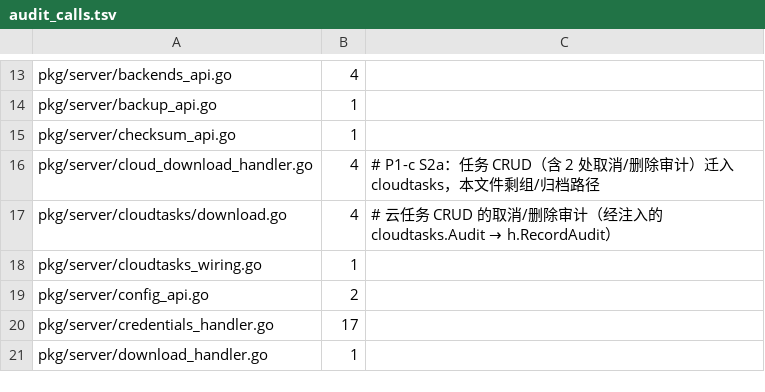
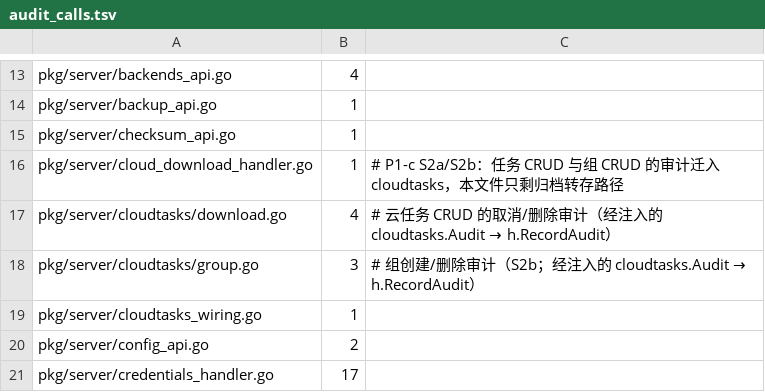
Before and after one commit to cocomhub/sproxy, a TSV file: internal/archcheck/audit_calls.tsv, drawn as a sheet; only a part is shown, gaps mark what is left out; the shorter side is filled out with more unchanged rows.

Commit message:
refactor(server): 云任务组迁入 cloudtasks（P1-c S2b）
把云下载的组编排（创建/列表/详情/取消/删除/恢复共 6 个 handler）迁入 pkg/server/cloudtasks，cloud_download_handler.go 1027 → 787 行（−240）。

能力与背景
- S1（#968）建立 8 字段 Deps 与 7 个窄接口、S2a（#970）迁移任务 CRUD 之后，组入口仍留在装配层，云下载编排被拆成两处；本片把组入口一并收敛，装配层只剩 HTTP 适配与归档实现。

改动要点
- 新增 pkg/server/cloudtasks/group.go（247 行）：CreateGroup / ListGroups / GetGroup / CancelGroup / DeleteGroup / ResumeGroup，签名沿用 (w, r, owner)；随迁纯 helper normalizeGroupURLs、groupErrorStatus；响应用包内 writeJSON，文案/状态码/审计动作逐字保留。
- 组归档清理接缝（supervisor 裁定 A）：归档自身的读写在 S3 才迁入，故在既有 Groups 接口加 1 个方法 DeleteGroupArchive(owner, archiveFile string) error，适配器一行委托 h.deleteGroupArchive —— 归档实现 100% 留在装配层，Deps 仍是 8 个字段（≤8 守卫针对字段数），行为零变化。S3 迁入归档面后替换该委托并回落 Groups 方法数（deps_test 已注明）。
- 删除随迁代码与仅测试在用的 checkTransferACL 薄封装（装配层不再保留同形函数，避免与 cloudtasks.TransferACLRejection 两份实现）；受影响的 3 个既有测试改引 cloudtasks.TransferACLRejection（断言不变）。
- 12 条路由（localMux + srvMux 各 6）改走 h.cloudTaskHandler(cloudTasks.XxxGroup)；audit_calls.tsv 同步：cloud_download_handler.go 4→1、新增 cloudtasks/group.go 3（棘轮只减不增，下降也同步）。

测试与验证
- 新增 group_test.go：锁「先判可见性再刷新」（不可见组 404 且不触发 UpdateGroupStatus）、删除审计与按 owner 清理归档（归档清理失败不改变 200）、创建时 owner/规范化 URL/三参透传与错误映射（409/400/500）。
- go test ./pkg/server/... -count=1 全绿；go test ./pkg/server/ -run 'TestCloud.*Group' -race 全绿；cloudtasks 包 -race 全绿。
- make lint 0 issues；go test ./internal/archcheck/ 绿；make deadcode-check 通过；gofmt/goimports 无输出。
- 变异验证：把 UpdateGroupStatus 提到可见性判定之前 ⇒ 新测试立即红（命中后已恢复）。

```diff
--- a/internal/archcheck/audit_calls.tsv
+++ b/internal/archcheck/audit_calls.tsv
@@ -15,4 +15,5 @@ pkg/server/backup_api.go	1
 pkg/server/checksum_api.go	1	
-pkg/server/cloud_download_handler.go	4	# P1-c S2a：任务 CRUD（含 2 处取消/删除审计）迁入 cloudtasks，本文件剩组/归档路径
+pkg/server/cloud_download_handler.go	1	# P1-c S2a/S2b：任务 CRUD 与组 CRUD 的审计迁入 cloudtasks，本文件只剩归档转存路径
 pkg/server/cloudtasks/download.go	4	# 云任务 CRUD 的取消/删除审计（经注入的 cloudtasks.Audit → h.RecordAudit）
+pkg/server/cloudtasks/group.go	3	# 组创建/删除审计（S2b；经注入的 cloudtasks.Audit → h.RecordAudit）
 pkg/server/cloudtasks_wiring.go	1	
```
Also changed, not shown: 11 other files.
